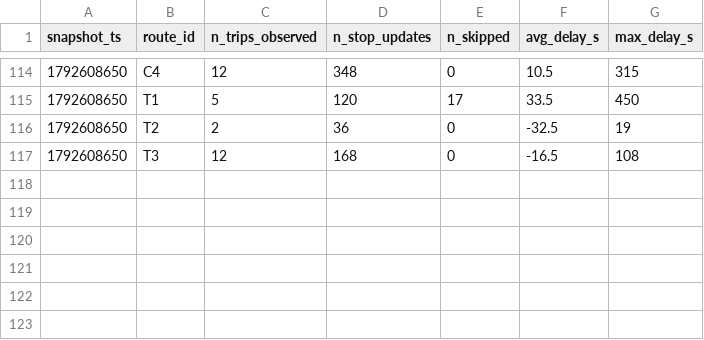
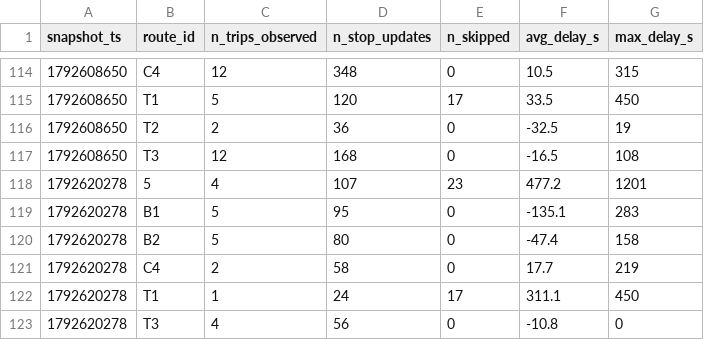
Before and after one commit to adam-hassen-Bi/smart-mobility-lemans-TD2, a CSV file: data/history/route_delays_2026-10.csv, drawn as a sheet; only a part is shown, gaps mark what is left out.

```diff
--- a/data/history/route_delays_2026-10.csv
+++ b/data/history/route_delays_2026-10.csv
@@ -117 +117,7 @@ snapshot_ts,route_id,n_trips_observed,n_stop_updates,n_skipped,avg_delay_s,max_d
 1792608650,T3,12,168,0,-16.5,108
+1792620278,5,4,107,23,477.2,1201
+1792620278,B1,5,95,0,-135.1,283
+1792620278,B2,5,80,0,-47.4,158
+1792620278,C4,2,58,0,17.7,219
+1792620278,T1,1,24,17,311.1,450
+1792620278,T3,4,56,0,-10.8,0
```
Also changed, not shown: 2 other files.
